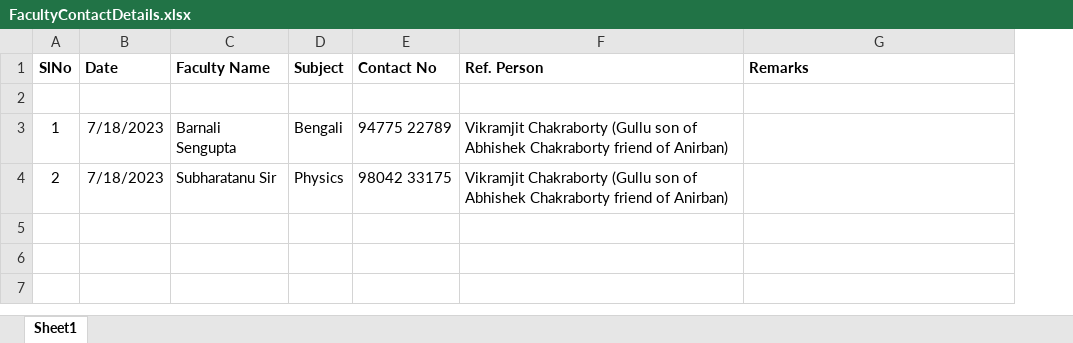
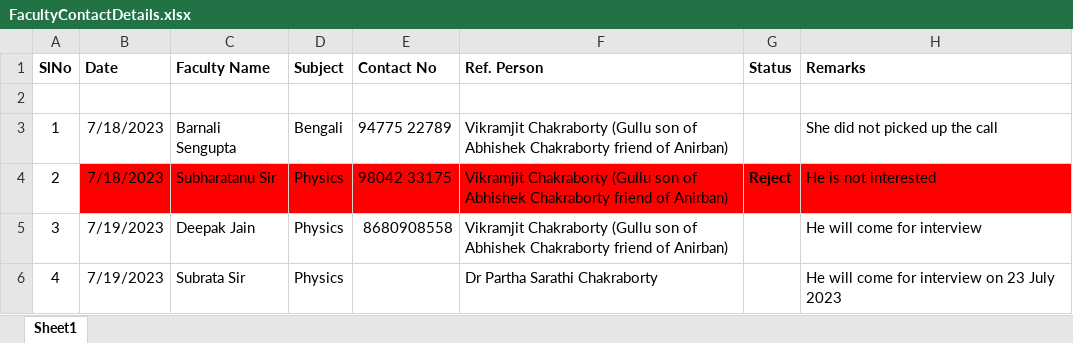
Before and after one commit to anodiamadm/Docs, an Excel workbook: Offline/BusinessManagement/DailyWork/FacultyContactDetails.xlsx, sheet Sheet1, drawn as a sheet; values as stored, in another font and other column widths than the file's, no borders; addresses are those after the commit; the diff names each change by its address in the sheet, - before the commit and + after, or states it on an @@ line.

Commit message:
Faculty Detail updated
Faculty Detail updated

```diff
--- a/Offline/BusinessManagement/DailyWork/FacultyContactDetails.xlsx (sheet Sheet1)
+++ b/Offline/BusinessManagement/DailyWork/FacultyContactDetails.xlsx (sheet Sheet1)
+column G (Status), row 4: Reject
-H3 (Remarks): (empty)
+H3 (Remarks): She did not picked up the call
-B4:F4 fill: none
+B4:F4 fill: #FF0000
-H4 (Remarks): (empty)
+H4 (Remarks): He is not interested
-H4 fill: none
+H4 fill: #FF0000
+row 5: 3 | 7/19/2023 | Deepak Jain | Physics | 8680908558 | Vikramjit Chakraborty (Gullu son of Abhishek Chakraborty friend of Anirban) |  | He will come for interview
+row 6: 4 | 7/19/2023 | Subrata Sir | Physics |  | Dr Partha Sarathi Chakraborty |  | He will come for interview on 23 July 2023
```
